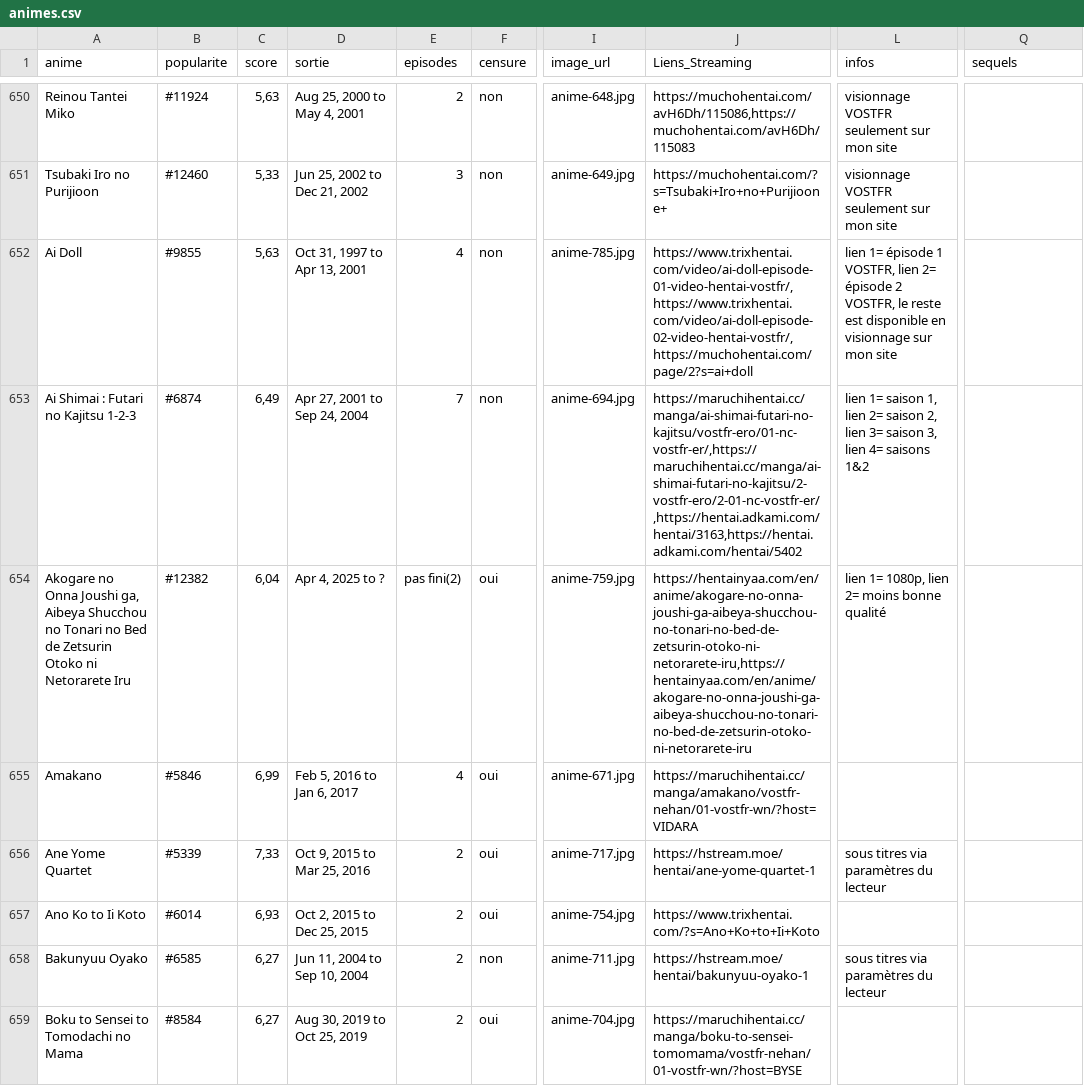
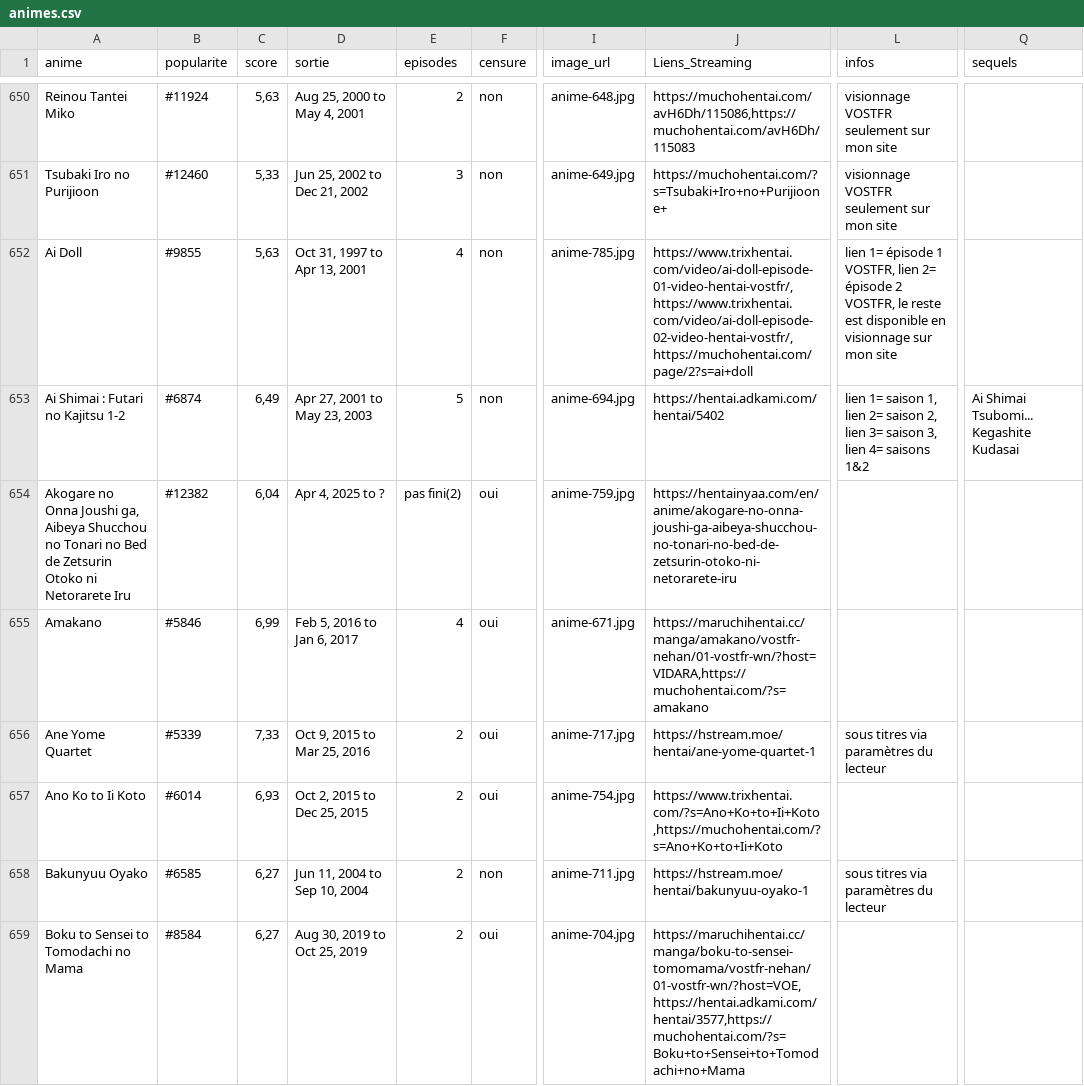
Before and after one commit to le-malicieux/le-malicieux.github.io, a CSV file: animes.csv, drawn as a sheet; only a part is shown, gaps mark what is left out; the diff covers the shown part only; the diff names each change by its address in the sheet, - before the commit and + after, or states it on an @@ line.

Commit message:
Add files via upload

```diff
--- a/animes.csv
+++ b/animes.csv
-A653 (anime): Ai Shimai : Futari no Kajitsu 1-2-3
+A653 (anime): Ai Shimai : Futari no Kajitsu 1-2
-D653 (sortie): Apr 27, 2001 to Sep 24, 2004
+D653 (sortie): Apr 27, 2001 to May 23, 2003
-E653 (episodes): 7
+E653 (episodes): 5
-J653 (Liens_Streaming): https://maruchihentai.cc/manga/ai-shimai-futari-no-kajitsu/vostfr-ero/01-nc-vostfr-er/,https://maruchihentai.cc/manga/ai-shimai-futari-no-kajitsu/2-vostfr-ero/2-01-nc-vostfr-er/,https://hentai.adkami.com/hentai/3163,https://hentai.adkami.com/hentai/5402
+J653 (Liens_Streaming): https://hentai.adkami.com/hentai/5402
-Q653 (sequels): (empty)
+Q653 (sequels): Ai Shimai Tsubomi... Kegashite Kudasai
-J654 (Liens_Streaming): https://hentainyaa.com/en/anime/akogare-no-onna-joushi-ga-aibeya-shucchou-no-tonari-no-bed-de-zetsurin-otoko-ni-netorarete-iru,https://hentainyaa.com/en/anime/akogare-no-onna-joushi-ga-aibeya-shucchou-no-tonari-no-bed-de-zetsurin-otoko-ni-netorarete-iru
+J654 (Liens_Streaming): https://hentainyaa.com/en/anime/akogare-no-onna-joushi-ga-aibeya-shucchou-no-tonari-no-bed-de-zetsurin-otoko-ni-netorarete-iru
-L654 (infos): lien 1= 1080p, lien 2= moins bonne qualité
+L654 (infos): (empty)
-J655 (Liens_Streaming): https://maruchihentai.cc/manga/amakano/vostfr-nehan/01-vostfr-wn/?host=VIDARA
+J655 (Liens_Streaming): https://maruchihentai.cc/manga/amakano/vostfr-nehan/01-vostfr-wn/?host=VIDARA,https://muchohentai.com/?s=amakano
-J657 (Liens_Streaming): https://www.trixhentai.com/?s=Ano+Ko+to+Ii+Koto
+J657 (Liens_Streaming): https://www.trixhentai.com/?s=Ano+Ko+to+Ii+Koto,https://muchohentai.com/?s=Ano+Ko+to+Ii+Koto
-J659 (Liens_Streaming): https://maruchihentai.cc/manga/boku-to-sensei-tomomama/vostfr-nehan/01-vostfr-wn/?host=BYSE
+J659 (Liens_Streaming): https://maruchihentai.cc/manga/boku-to-sensei-tomomama/vostfr-nehan/01-vostfr-wn/?host=VOE,https://hentai.adkami.com/hentai/3577,https://muchohentai.com/?s=Boku+to+Sensei+to+Tomodachi+no+Mama
```
Also changed, not shown: 3 added rows, 1 removed row and 110 edited cells elsewhere in this file.
